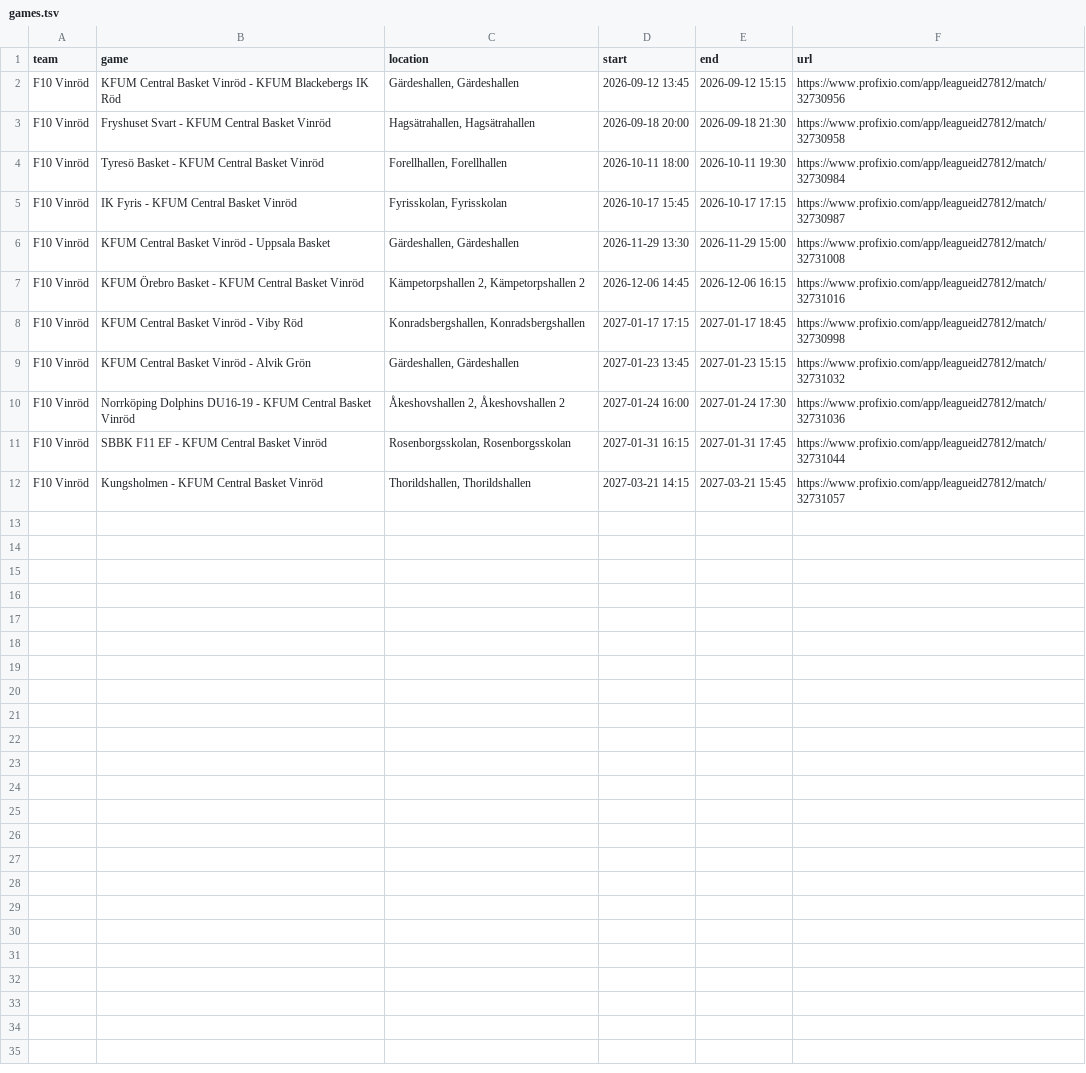
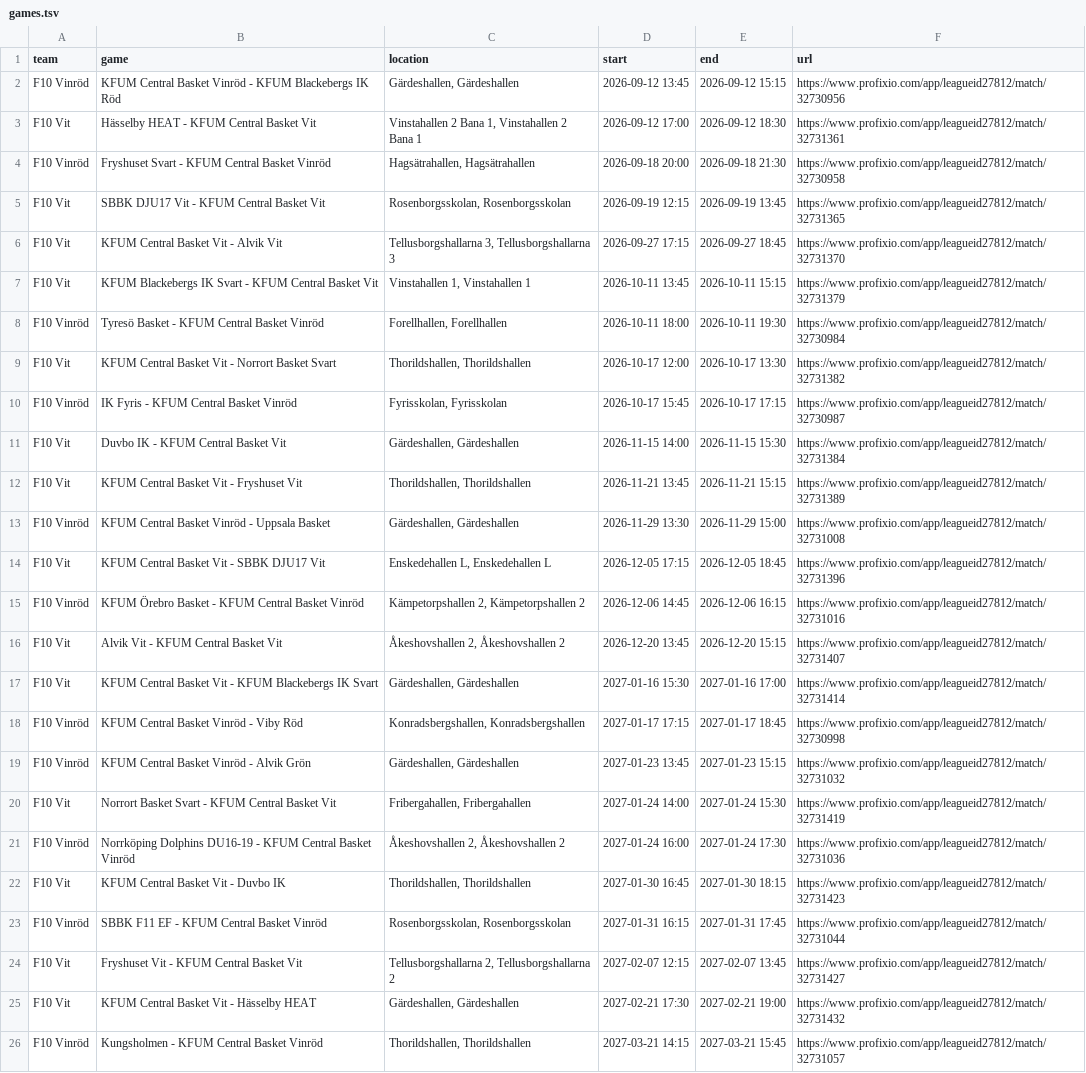
Before and after one commit to cm-src/matchschema, a TSV file: data/games.tsv, drawn as a sheet.

```diff
--- a/data/games.tsv
+++ b/data/games.tsv
@@ -2,11 +2,25 @@ team	game	location	start	end	url
 F10 Vinröd	KFUM Central Basket Vinröd - KFUM Blackebergs IK Röd	Gärdeshallen, Gärdeshallen	2026-09-12 13:45	2026-09-12 15:15	https://www.profixio.com/app/leagueid27812/match/32730956
+F10 Vit	Hässelby HEAT - KFUM Central Basket Vit	Vinstahallen 2 Bana 1, Vinstahallen 2 Bana 1	2026-09-12 17:00	2026-09-12 18:30	https://www.profixio.com/app/leagueid27812/match/32731361
 F10 Vinröd	Fryshuset Svart - KFUM Central Basket Vinröd	Hagsätrahallen, Hagsätrahallen	2026-09-18 20:00	2026-09-18 21:30	https://www.profixio.com/app/leagueid27812/match/32730958
+F10 Vit	SBBK DJU17 Vit - KFUM Central Basket Vit	Rosenborgsskolan, Rosenborgsskolan	2026-09-19 12:15	2026-09-19 13:45	https://www.profixio.com/app/leagueid27812/match/32731365
+F10 Vit	KFUM Central Basket Vit - Alvik Vit	Tellusborgshallarna 3, Tellusborgshallarna 3	2026-09-27 17:15	2026-09-27 18:45	https://www.profixio.com/app/leagueid27812/match/32731370
+F10 Vit	KFUM Blackebergs IK Svart - KFUM Central Basket Vit	Vinstahallen 1, Vinstahallen 1	2026-10-11 13:45	2026-10-11 15:15	https://www.profixio.com/app/leagueid27812/match/32731379
 F10 Vinröd	Tyresö Basket - KFUM Central Basket Vinröd	Forellhallen, Forellhallen	2026-10-11 18:00	2026-10-11 19:30	https://www.profixio.com/app/leagueid27812/match/32730984
+F10 Vit	KFUM Central Basket Vit - Norrort Basket Svart	Thorildshallen, Thorildshallen	2026-10-17 12:00	2026-10-17 13:30	https://www.profixio.com/app/leagueid27812/match/32731382
 F10 Vinröd	IK Fyris - KFUM Central Basket Vinröd	Fyrisskolan, Fyrisskolan	2026-10-17 15:45	2026-10-17 17:15	https://www.profixio.com/app/leagueid27812/match/32730987
+F10 Vit	Duvbo IK - KFUM Central Basket Vit	Gärdeshallen, Gärdeshallen	2026-11-15 14:00	2026-11-15 15:30	https://www.profixio.com/app/leagueid27812/match/32731384
+F10 Vit	KFUM Central Basket Vit - Fryshuset Vit	Thorildshallen, Thorildshallen	2026-11-21 13:45	2026-11-21 15:15	https://www.profixio.com/app/leagueid27812/match/32731389
 F10 Vinröd	KFUM Central Basket Vinröd - Uppsala Basket	Gärdeshallen, Gärdeshallen	2026-11-29 13:30	2026-11-29 15:00	https://www.profixio.com/app/leagueid27812/match/32731008
+F10 Vit	KFUM Central Basket Vit - SBBK DJU17 Vit	Enskedehallen L, Enskedehallen L	2026-12-05 17:15	2026-12-05 18:45	https://www.profixio.com/app/leagueid27812/match/32731396
 F10 Vinröd	KFUM Örebro Basket - KFUM Central Basket Vinröd	Kämpetorpshallen 2, Kämpetorpshallen 2	2026-12-06 14:45	2026-12-06 16:15	https://www.profixio.com/app/leagueid27812/match/32731016
+F10 Vit	Alvik Vit - KFUM Central Basket Vit	Åkeshovshallen 2, Åkeshovshallen 2	2026-12-20 13:45	2026-12-20 15:15	https://www.profixio.com/app/leagueid27812/match/32731407
+F10 Vit	KFUM Central Basket Vit - KFUM Blackebergs IK Svart	Gärdeshallen, Gärdeshallen	2027-01-16 15:30	2027-01-16 17:00	https://www.profixio.com/app/leagueid27812/match/32731414
 F10 Vinröd	KFUM Central Basket Vinröd - Viby Röd	Konradsbergshallen, Konradsbergshallen	2027-01-17 17:15	2027-01-17 18:45	https://www.profixio.com/app/leagueid27812/match/32730998
 F10 Vinröd	KFUM Central Basket Vinröd - Alvik Grön	Gärdeshallen, Gärdeshallen	2027-01-23 13:45	2027-01-23 15:15	https://www.profixio.com/app/leagueid27812/match/32731032
+F10 Vit	Norrort Basket Svart - KFUM Central Basket Vit	Fribergahallen, Fribergahallen	2027-01-24 14:00	2027-01-24 15:30	https://www.profixio.com/app/leagueid27812/match/32731419
 F10 Vinröd	Norrköping Dolphins DU16-19 - KFUM Central Basket Vinröd	Åkeshovshallen 2, Åkeshovshallen 2	2027-01-24 16:00	2027-01-24 17:30	https://www.profixio.com/app/leagueid27812/match/32731036
+F10 Vit	KFUM Central Basket Vit - Duvbo IK	Thorildshallen, Thorildshallen	2027-01-30 16:45	2027-01-30 18:15	https://www.profixio.com/app/leagueid27812/match/32731423
 F10 Vinröd	SBBK F11 EF - KFUM Central Basket Vinröd	Rosenborgsskolan, Rosenborgsskolan	2027-01-31 16:15	2027-01-31 17:45	https://www.profixio.com/app/leagueid27812/match/32731044
+F10 Vit	Fryshuset Vit - KFUM Central Basket Vit	Tellusborgshallarna 2, Tellusborgshallarna 2	2027-02-07 12:15	2027-02-07 13:45	https://www.profixio.com/app/leagueid27812/match/32731427
+F10 Vit	KFUM Central Basket Vit - Hässelby HEAT	Gärdeshallen, Gärdeshallen	2027-02-21 17:30	2027-02-21 19:00	https://www.profixio.com/app/leagueid27812/match/32731432
 F10 Vinröd	Kungsholmen - KFUM Central Basket Vinröd	Thorildshallen, Thorildshallen	2027-03-21 14:15	2027-03-21 15:45	https://www.profixio.com/app/leagueid27812/match/32731057
```
Also changed, not shown: 2 other files.
